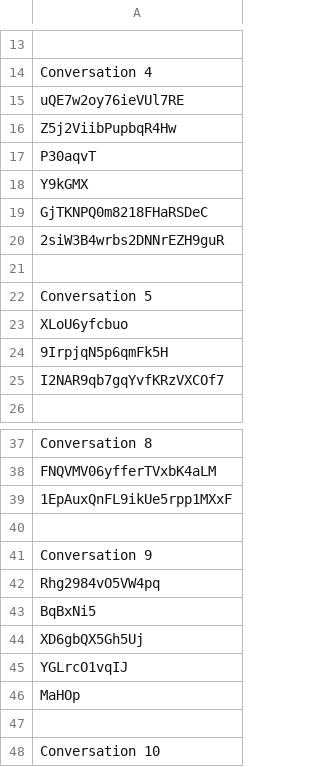
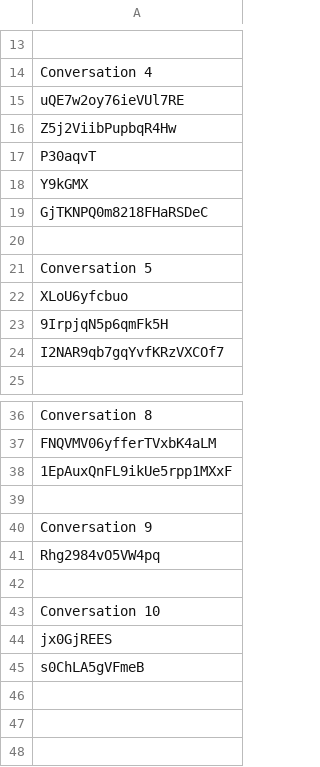
Before and after one commit to AbdulrahmanAhli/MessegeCollection, a CSV file: conversations.csv, drawn as a sheet; only a part is shown, gaps mark what is left out; the shorter side is filled out with more unchanged rows.

```diff
--- a/conversations.csv
+++ b/conversations.csv
@@ -19,3 +19,2 @@ Y9kGMX
 GjTKNPQ0m8218FHaRSDeC
-2siW3B4wrbs2DNNrEZH9guR
 
@@ -42,6 +41,2 @@ Conversation 9
 Rhg2984vO5VW4pq
-BqBxNi5
-XD6gbQX5Gh5Uj
-YGLrcO1vqIJ
-MaHOp
 
```
Also changed, not shown: 10 other files.
